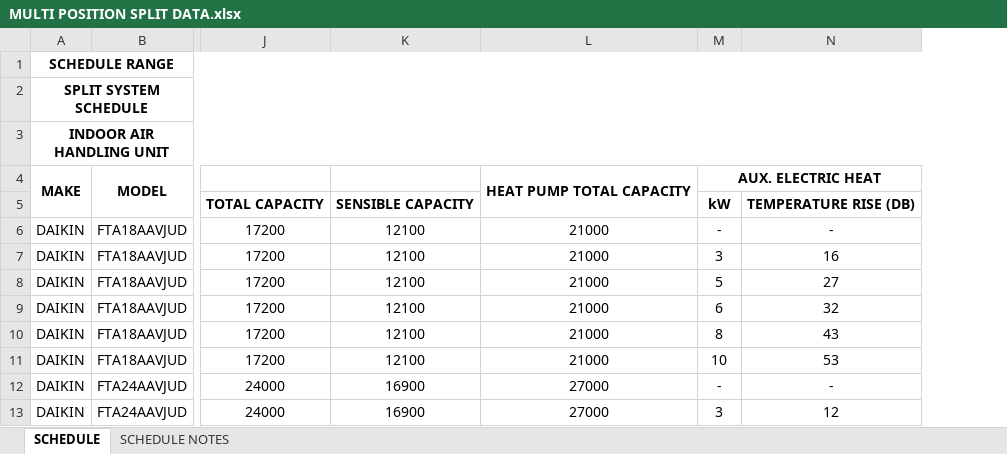
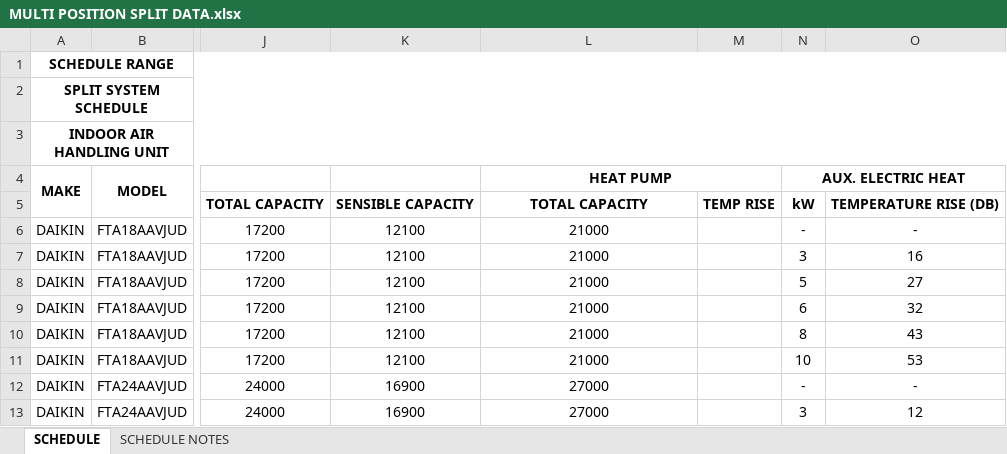
Before and after one commit to eacreel/hhpro-hvac, an Excel workbook: DATA/DATA FILES/MULTI POSITION SPLIT DATA.xlsx, sheet SCHEDULE, drawn as a sheet; only a part is shown, gaps mark what is left out; values as stored, in another font and other column widths than the file's, no borders; removed rows and columns are numbered as before the commit, all else as after; the diff names each change by its address in the sheet, - before the commit and + after, or states it on an @@ line.

```diff
--- a/DATA/DATA FILES/MULTI POSITION SPLIT DATA.xlsx (sheet SCHEDULE)
+++ b/DATA/DATA FILES/MULTI POSITION SPLIT DATA.xlsx (sheet SCHEDULE)
+column M, row 5: TEMP RISE
-L4: HEAT PUMP TOTAL CAPACITY
+L4: HEAT PUMP
-L4:L5 merged
+L4:M4 merged
-L5: (empty)
+L5: TOTAL CAPACITY
```
Also changed, not shown: formulas that keep their value, DATA/DATA FILES/GAS SPLIT DATA.xlsx, DATA/DATA FILES/MINI SPLIT DATA.xlsx, 17 other files.
